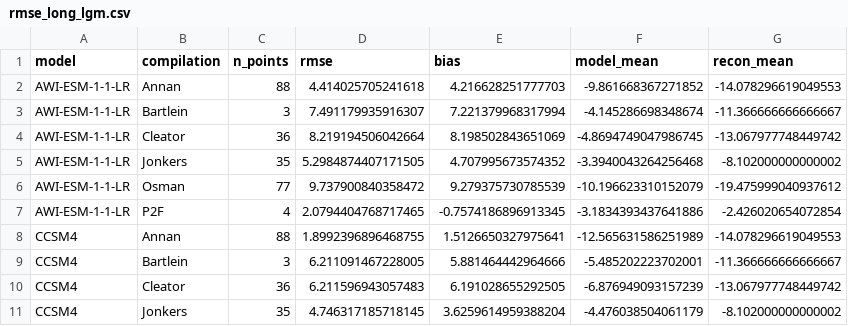
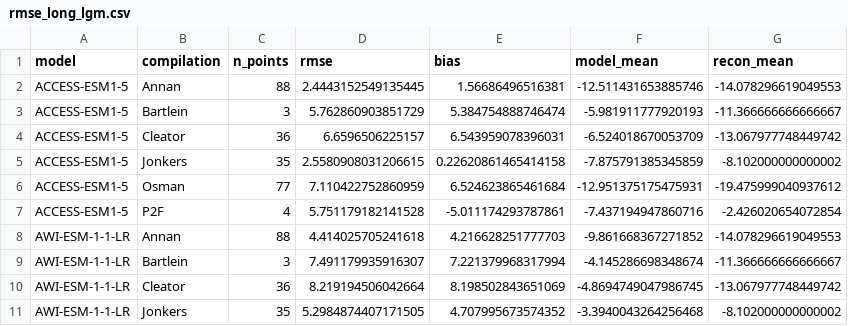
Before and after one commit to pmip4/PMIP7-vision, a CSV file: carpet_diagram/output/region_euroatlantic/rmse_long_lgm.csv, drawn as a sheet; only a part is shown; the shorter side is filled out with more unchanged rows; the diff names each change by its address in the sheet, - before the commit and + after, or states it on an @@ line.

```diff
--- a/carpet_diagram/output/region_euroatlantic/rmse_long_lgm.csv
+++ b/carpet_diagram/output/region_euroatlantic/rmse_long_lgm.csv
+row 2: ACCESS-ESM1-5 | Annan | 88 | 2.4443152549135445 | 1.56686496516381 | -12.511431653885746 | -14.078296619049553
+row 3: ACCESS-ESM1-5 | Bartlein | 3 | 5.762860903851729 | 5.384754888746474 | -5.981911777920193 | -11.366666666666667
+row 4: ACCESS-ESM1-5 | Cleator | 36 | 6.6596506225157 | 6.543959078396031 | -6.524018670053709 | -13.067977748449742
+row 5: ACCESS-ESM1-5 | Jonkers | 35 | 2.5580908031206615 | 0.22620861465414158 | -7.875791385345859 | -8.102000000000002
+row 6: ACCESS-ESM1-5 | Osman | 77 | 7.110422752860959 | 6.524623865461684 | -12.951375175475931 | -19.475999040937612
+row 7: ACCESS-ESM1-5 | P2F | 4 | 5.751179182141528 | -5.011174293787861 | -7.437194947860716 | -2.426020654072854
```
Also changed, not shown: carpet_diagram/output/region_med/rmse_long_lgm.csv, carpet_diagram/output/rmse_long_lgm.csv, 11 other files.
